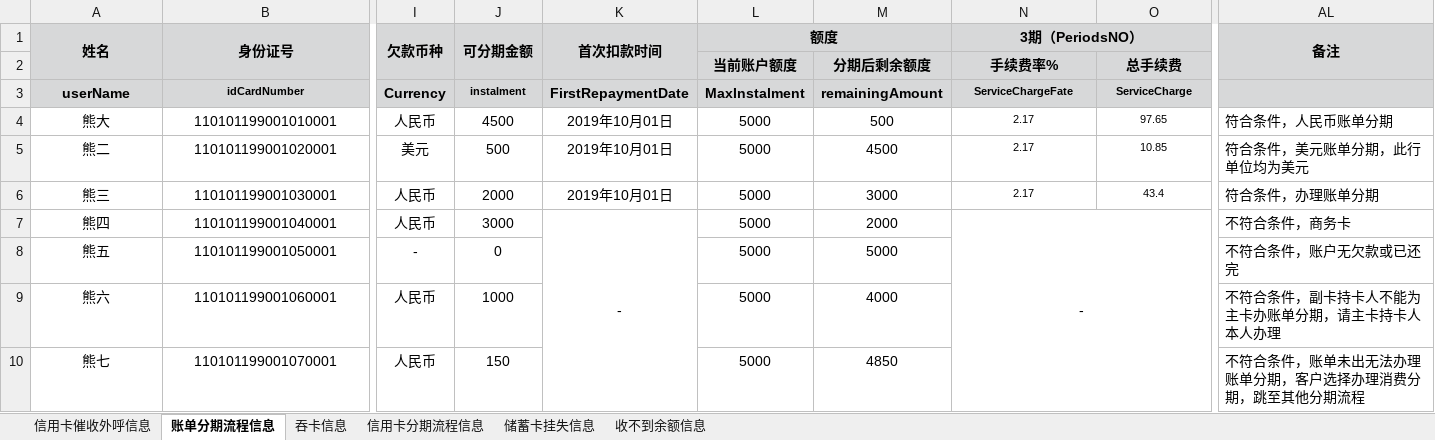
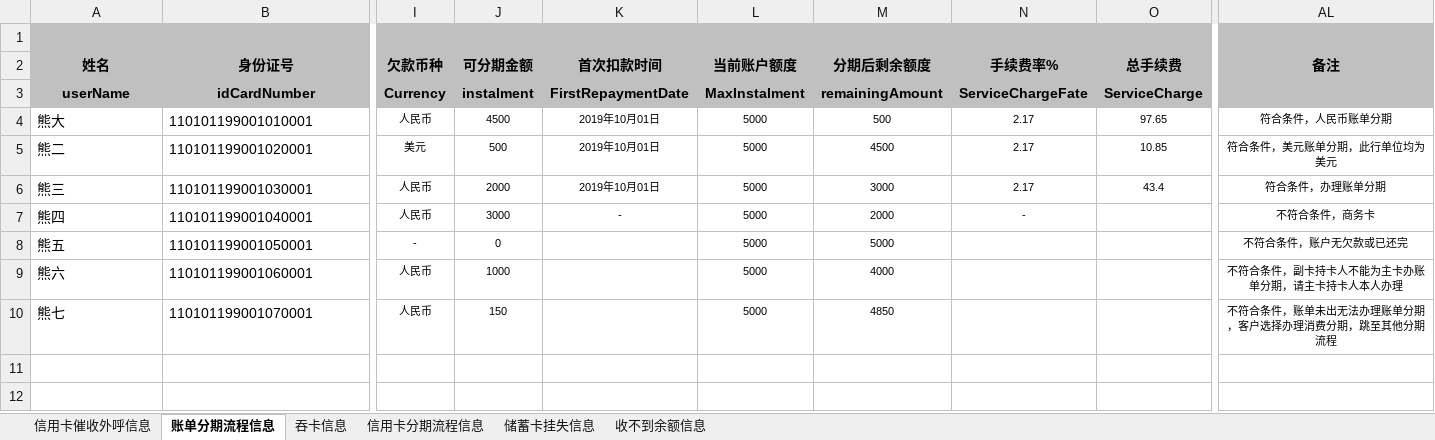
Before and after one commit to aicp-icbc/webhook, an Excel workbook: src/main/resources/ICBC-DATA.xlsx, sheet 账单分期流程信息, drawn as a sheet; only a part is shown, gaps mark what is left out; values as stored, in another font and other column widths than the file's, no borders; removed rows and columns are numbered as before the commit, all else as after; rows hold the shown columns only; the diff covers the shown part only; the diff names each change by its address in the sheet, - before the commit and + after, or states it on an @@ line.

```diff
--- a/src/main/resources/ICBC-DATA.xlsx (sheet 账单分期流程信息)
+++ b/src/main/resources/ICBC-DATA.xlsx (sheet 账单分期流程信息)
+row 1: (empty)
-A2:AL2 fill: #D7D8D9
+A2:AL2 fill: #C0C0C0
-A1:A2 merged
-B1:B2 merged
-I1:I2 merged
-J1:J2 merged
-K1:K2 merged
-L2: 额度
+L2: 当前账户额度
-L1:M1 merged
-M2: (empty)
+M2: 分期后剩余额度
-N2: 3期（PeriodsNO）
+N2: 手续费率%
-N1:Q1 merged
-O2: (empty)
+O2: 总手续费
-AL1:AL2 merged
-row 2:  |  |  |  |  | 当前账户额度 | 分期后剩余额度 | 手续费率% | 总手续费
-A3:AL3 fill: #D7D8D9
+A3:AL3 fill: #C0C0C0
@@ B3 text size: larger @@
@@ J3 text size: larger @@
@@ N3:O3 text size: larger @@
-A4:B10 alignment: center
+A4:B10 alignment: left
@@ I4:M6 text size: smaller @@
@@ AL4:AL10 text size: smaller, alignment: left → center @@
@@ I7:N7 text size: smaller @@
-K7:K10 merged
-N7:AK10 merged
@@ I8:J10 text size: smaller @@
@@ L8:M10 text size: smaller @@
```
Also changed, not shown: 22 edited cells, cell formats and merged cells elsewhere in this sheet, 2 other files.
